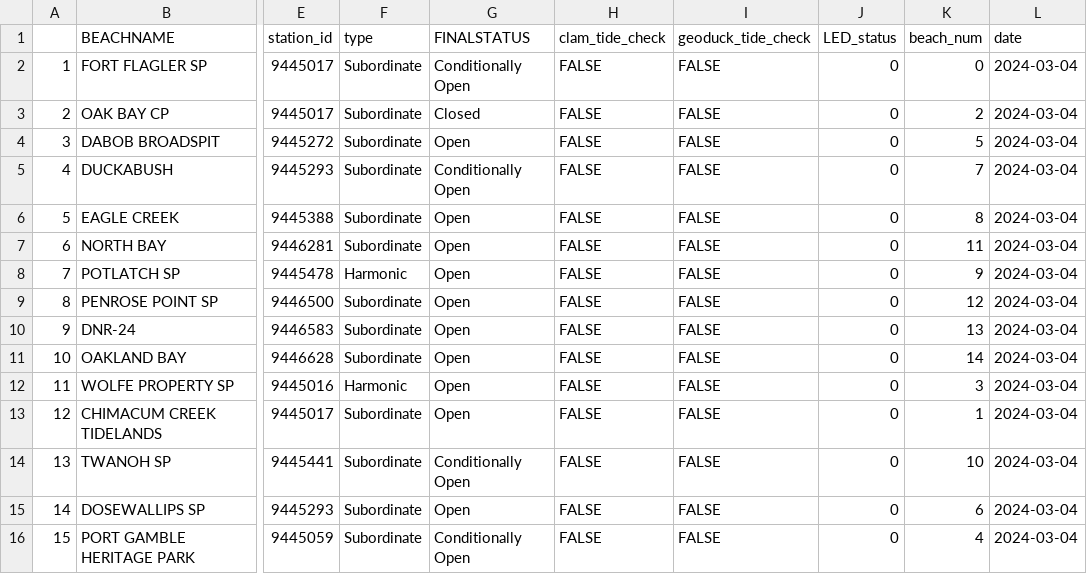
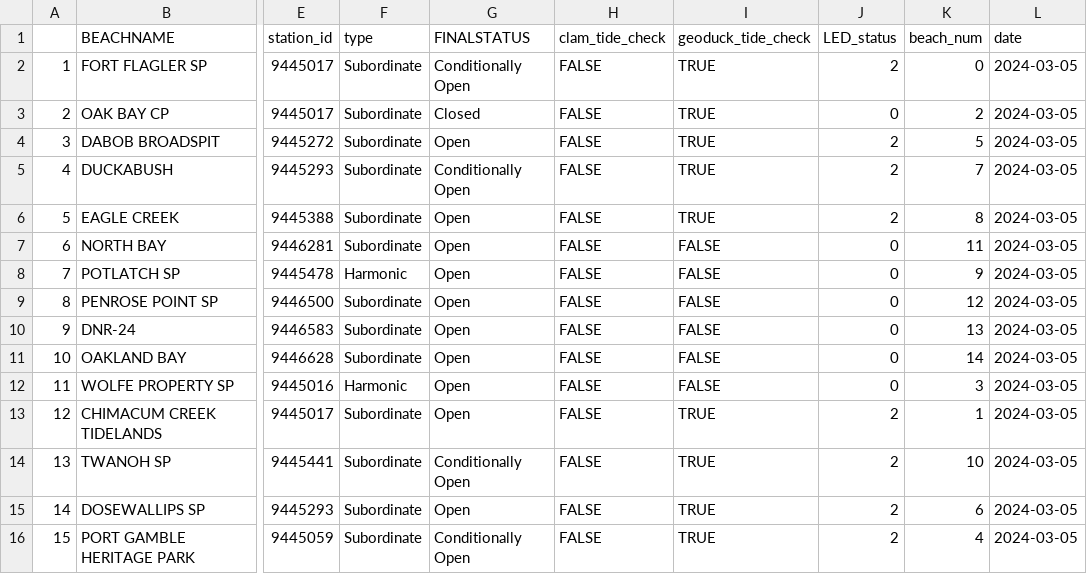
Before and after one commit to janicekchen/bivariate-bivalve, a CSV file: data/processed/bivariatebivalve-ledstatus.csv, drawn as a sheet; only a part is shown, gaps mark what is left out; the diff names each change by its address in the sheet, - before the commit and + after, or states it on an @@ line.

```diff
--- a/data/processed/bivariatebivalve-ledstatus.csv
+++ b/data/processed/bivariatebivalve-ledstatus.csv
-I2:I6 (geoduck_tide_check): FALSE
+I2:I6 (geoduck_tide_check): TRUE
-J2 (LED_status): 0
+J2 (LED_status): 2
-L2:L16 (date): 2024-03-04
+L2:L16 (date): 2024-03-05
-J4:J6 (LED_status): 0
+J4:J6 (LED_status): 2
-I13:I16 (geoduck_tide_check): FALSE
+I13:I16 (geoduck_tide_check): TRUE
-J13:J16 (LED_status): 0
+J13:J16 (LED_status): 2
```
